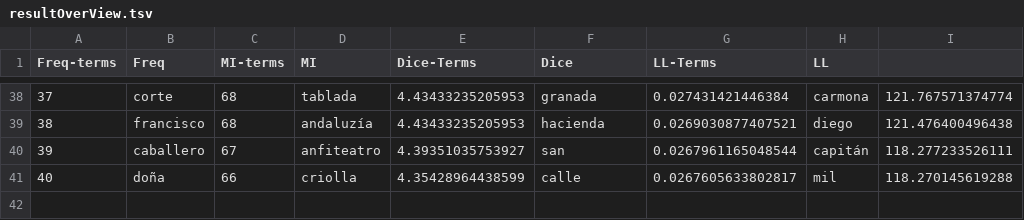
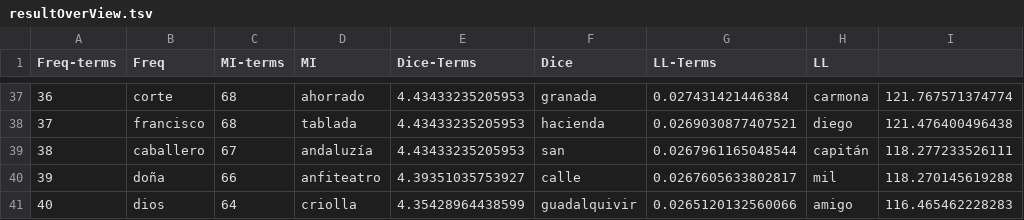
Before and after one commit to MiguelBetti/DH_UNIFR, a TSV file: cooc_siglo/resultOverView.tsv, drawn as a sheet; only a part is shown, gaps mark what is left out; addresses are those after the commit; the diff covers the shown part only; the diff names each change by its address in the sheet, - before the commit and + after, or states it on an @@ line.

```diff
--- a/cooc_siglo/resultOverView.tsv
+++ b/cooc_siglo/resultOverView.tsv
@@ column A (Freq-terms) renumbered between rows 6 and 40 @@
-D37 (MI): tablada
+D37 (MI): ahorrado
-D38 (MI): andaluzía
+D38 (MI): tablada
-D39 (MI): anfiteatro
+D39 (MI): andaluzía
-E39 (Dice-Terms): 4.39351035753927
+E39 (Dice-Terms): 4.43433235205953
-D40 (MI): criolla
+D40 (MI): anfiteatro
-E40 (Dice-Terms): 4.35428964438599
+E40 (Dice-Terms): 4.39351035753927
+row 41: 40 | dios | 64 | criolla | 4.35428964438599 | guadalquivir | 0.0265120132560066 | amigo | 116.465462228283
```
Also changed, not shown: 1 removed row and 62 edited cells elsewhere in this file, 1 other file.
